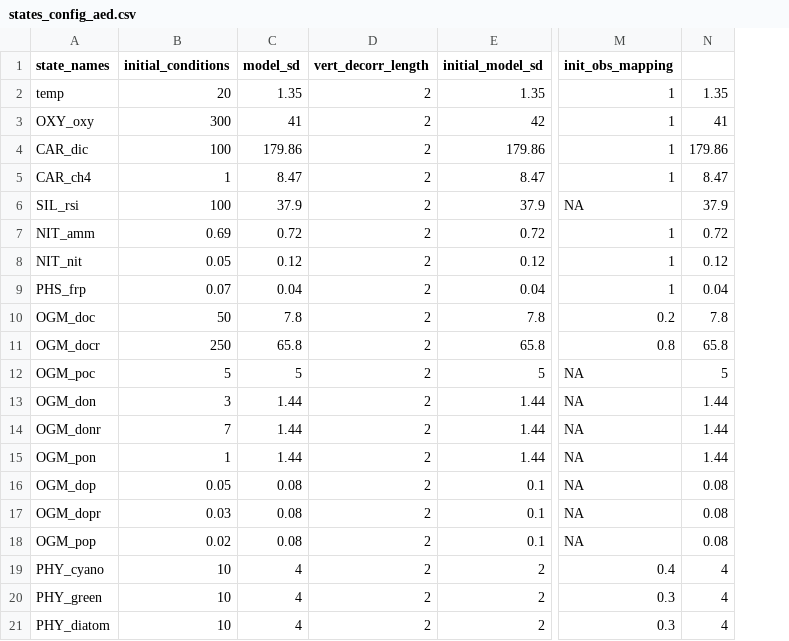
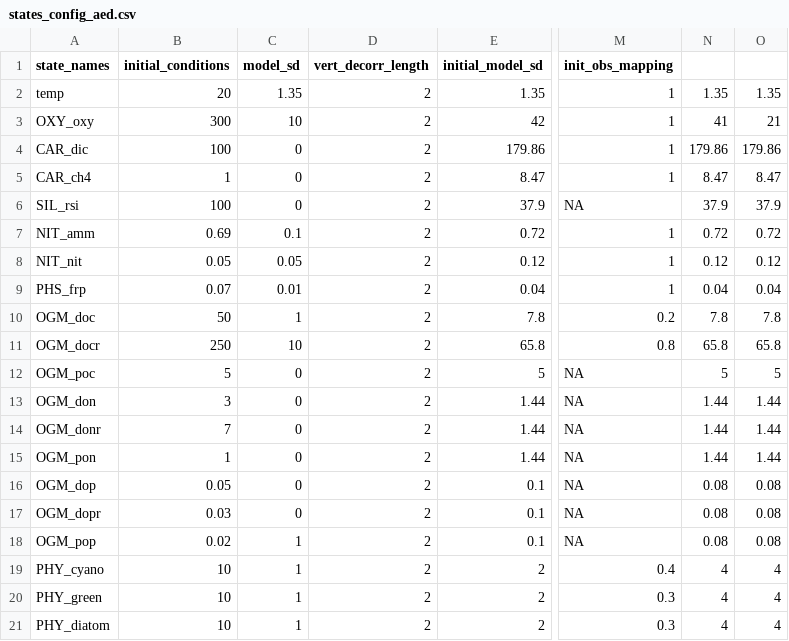
Before and after one commit to vahid-dan/FCRE-forecast-code, a CSV file: configuration/FLAREr/states_config_aed.csv, drawn as a sheet; only a part is shown, gaps mark what is left out; the diff names each change by its address in the sheet, - before the commit and + after, or states it on an @@ line.

```diff
--- a/configuration/FLAREr/states_config_aed.csv
+++ b/configuration/FLAREr/states_config_aed.csv
+column O, rows 2-21: 1.35 | 21 | 179.86 | 8.47 | 37.9 | 0.72 | 0.12 | 0.04 | 7.8 | 65.8 | 5 | 1.44 | 1.44 | 1.44 | 0.08 | 0.08 | 0.08 | 4 | 4 | 4
-C3 (model_sd): 41
+C3 (model_sd): 10
-C4 (model_sd): 179.86
+C4 (model_sd): 0
-C5 (model_sd): 8.47
+C5 (model_sd): 0
-C6 (model_sd): 37.9
+C6 (model_sd): 0
-C7 (model_sd): 0.72
+C7 (model_sd): 0.1
-C8 (model_sd): 0.12
+C8 (model_sd): 0.05
-C9 (model_sd): 0.04
+C9 (model_sd): 0.01
-C10 (model_sd): 7.8
+C10 (model_sd): 1
-C11 (model_sd): 65.8
+C11 (model_sd): 10
-C12 (model_sd): 5
+C12 (model_sd): 0
-C13:C15 (model_sd): 1.44
+C13:C15 (model_sd): 0
-C16:C17 (model_sd): 0.08
+C16:C17 (model_sd): 0
-C18 (model_sd): 0.08
+C18 (model_sd): 1
-C19:C21 (model_sd): 4
+C19:C21 (model_sd): 1
```
Also changed, not shown: configuration/FLAREr/observations_config_aed.csv, 4 other files.
